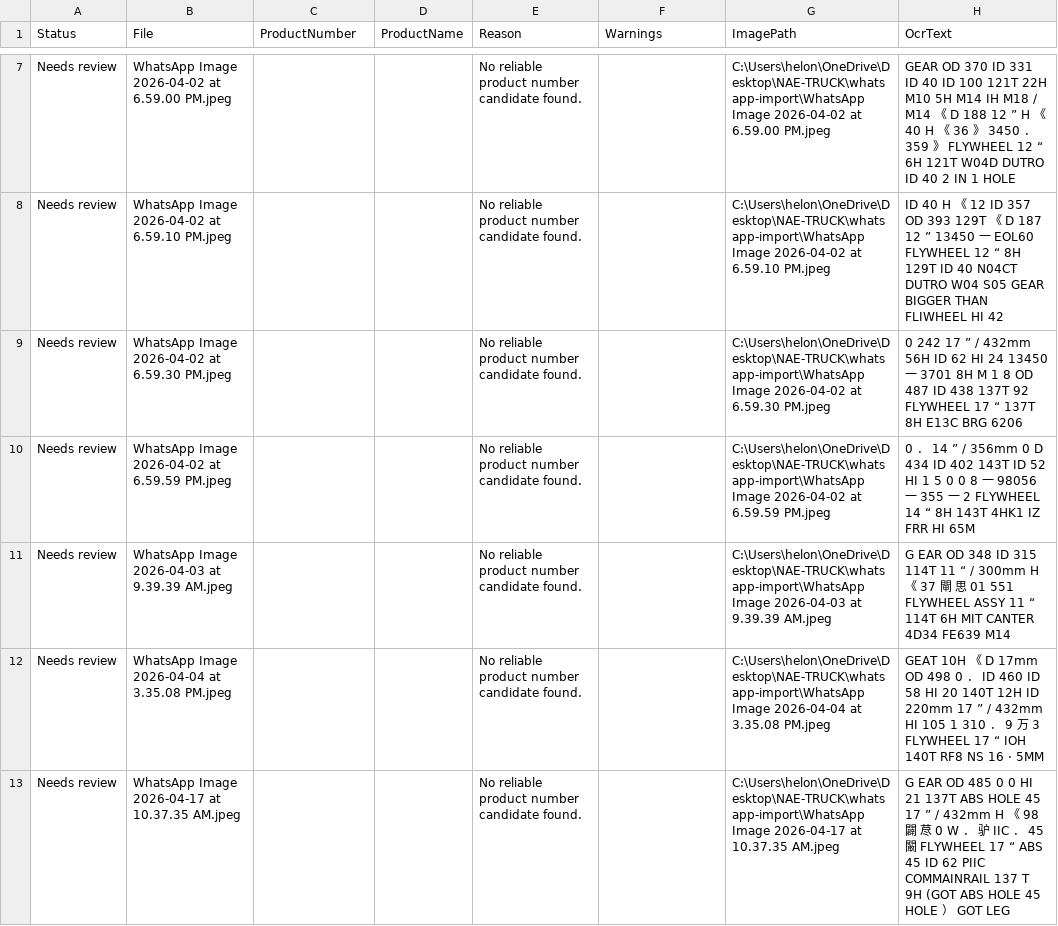
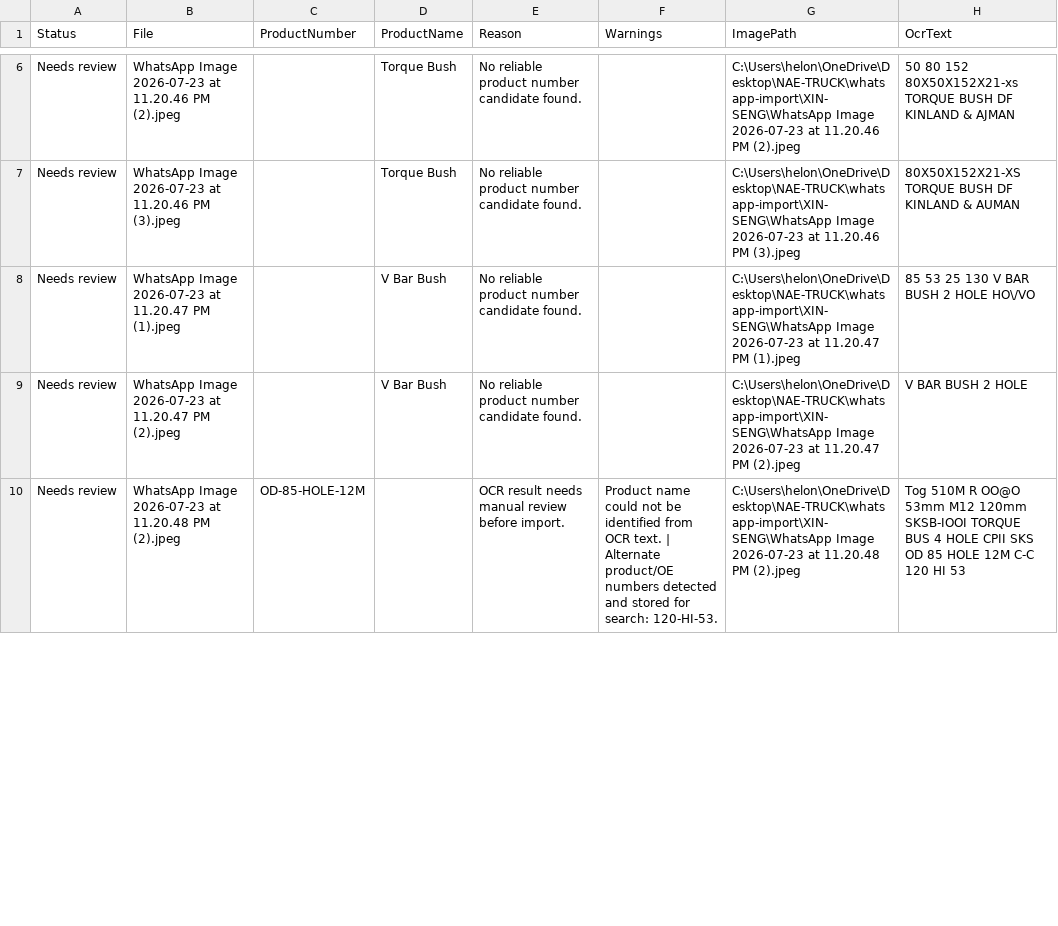
Before and after one commit to TITAN-900/NAE-TRUCK, a CSV file: whatsapp-import/review/unrecognized-products.csv, drawn as a sheet; only a part is shown, gaps mark what is left out; the diff covers the shown part only.

```diff
--- a/whatsapp-import/review/unrecognized-products.csv
+++ b/whatsapp-import/review/unrecognized-products.csv
@@ -7,7 +6,5 @@
-"Needs review","WhatsApp Image 2026-04-02 at 6.59.00 PM.jpeg","","","No reliable product number candidate found.","","C:\Users\helon\OneDrive\Desktop\NAE-TRUCK\whatsapp-import\WhatsApp Image 2026-04-02 at 6.59.00 PM.jpeg","GEAR OD 370 ID 331 ID 40 ID 100 121T 22H M10 5H M14 IH M18 / M14 《 D 188 12 ” H 《 40 H 《 36 》 3450 ． 359 》 FLYWHEEL 12 “ 6H 121T W04D DUTRO ID 40 2 IN 1 HOLE"
-"Needs review","WhatsApp Image 2026-04-02 at 6.59.10 PM.jpeg","","","No reliable product number candidate found.","","C:\Users\helon\OneDrive\Desktop\NAE-TRUCK\whatsapp-import\WhatsApp Image 2026-04-02 at 6.59.10 PM.jpeg","ID 40 H 《 12 ID 357 OD 393 129T 《 D 187 12 ” 13450 一 EOL60 FLYWHEEL 12 “ 8H 129T ID 40 N04CT DUTRO W04 S05 GEAR BIGGER THAN FLIWHEEL HI 42"
-"Needs review","WhatsApp Image 2026-04-02 at 6.59.30 PM.jpeg","","","No reliable product number candidate found.","","C:\Users\helon\OneDrive\Desktop\NAE-TRUCK\whatsapp-import\WhatsApp Image 2026-04-02 at 6.59.30 PM.jpeg","0 242 17 ” / 432mm 56H ID 62 HI 24 13450 一 3701 8H M 1 8 OD 487 ID 438 137T 92 FLYWHEEL 17 “ 137T 8H E13C BRG 6206"
-"Needs review","WhatsApp Image 2026-04-02 at 6.59.59 PM.jpeg","","","No reliable product number candidate found.","","C:\Users\helon\OneDrive\Desktop\NAE-TRUCK\whatsapp-import\WhatsApp Image 2026-04-02 at 6.59.59 PM.jpeg","0 ． 14 ” / 356mm 0 D 434 ID 402 143T ID 52 HI 1 5 0 0 8 一 98056 一 355 一 2 FLYWHEEL 14 “ 8H 143T 4HK1 IZ FRR HI 65M"
-"Needs review","WhatsApp Image 2026-04-03 at 9.39.39 AM.jpeg","","","No reliable product number candidate found.","","C:\Users\helon\OneDrive\Desktop\NAE-TRUCK\whatsapp-import\WhatsApp Image 2026-04-03 at 9.39.39 AM.jpeg","G EAR OD 348 ID 315 114T 11 “ / 300mm H 《 37 閘 思 01 551 FLYWHEEL ASSY 11 “ 114T 6H MIT CANTER 4D34 FE639 M14"
-"Needs review","WhatsApp Image 2026-04-04 at 3.35.08 PM.jpeg","","","No reliable product number candidate found.","","C:\Users\helon\OneDrive\Desktop\NAE-TRUCK\whatsapp-import\WhatsApp Image 2026-04-04 at 3.35.08 PM.jpeg","GEAT 10H 《 D 17mm OD 498 0 ． ID 460 ID 58 HI 20 140T 12H ID 220mm 17 ” / 432mm HI 105 1 310 ． 9 万 3 FLYWHEEL 17 “ IOH 140T RF8 NS 16 · 5MM"
-"Needs review","WhatsApp Image 2026-04-17 at 10.37.35 AM.jpeg","","","No reliable product number candidate found.","","C:\Users\helon\OneDrive\Desktop\NAE-TRUCK\whatsapp-import\WhatsApp Image 2026-04-17 at 10.37.35 AM.jpeg","G EAR OD 485 0 0 HI 21 137T ABS HOLE 45 17 ” / 432mm H 《 98 闢 荩 0 W ． 驴 IIC ． 45 闞 FLYWHEEL 17 “ ABS 45 ID 62 PIIC COMMAINRAIL 137 T 9H (GOT ABS HOLE 45 HOLE ） GOT LEG"
+"Needs review","WhatsApp Image 2026-07-23 at 11.20.46 PM (2).jpeg","","Torque Bush","No reliable product number candidate found.","","C:\Users\helon\OneDrive\Desktop\NAE-TRUCK\whatsapp-import\XIN-SENG\WhatsApp Image 2026-07-23 at 11.20.46 PM (2).jpeg","50 80 152 80X50X152X21-xs TORQUE BUSH DF KINLAND & AJMAN"
+"Needs review","WhatsApp Image 2026-07-23 at 11.20.46 PM (3).jpeg","","Torque Bush","No reliable product number candidate found.","","C:\Users\helon\OneDrive\Desktop\NAE-TRUCK\whatsapp-import\XIN-SENG\WhatsApp Image 2026-07-23 at 11.20.46 PM (3).jpeg","80X50X152X21-XS TORQUE BUSH DF KINLAND & AUMAN"
+"Needs review","WhatsApp Image 2026-07-23 at 11.20.47 PM (1).jpeg","","V Bar Bush","No reliable product number candidate found.","","C:\Users\helon\OneDrive\Desktop\NAE-TRUCK\whatsapp-import\XIN-SENG\WhatsApp Image 2026-07-23 at 11.20.47 PM (1).jpeg","85 53 25 130 V BAR BUSH 2 HOLE HO\/VO"
+"Needs review","WhatsApp Image 2026-07-23 at 11.20.47 PM (2).jpeg","","V Bar Bush","No reliable product number candidate found.","","C:\Users\helon\OneDrive\Desktop\NAE-TRUCK\whatsapp-import\XIN-SENG\WhatsApp Image 2026-07-23 at 11.20.47 PM (2).jpeg","V BAR BUSH 2 HOLE"
+"Needs review","WhatsApp Image 2026-07-23 at 11.20.48 PM (2).jpeg","OD-85-HOLE-12M","","OCR result needs manual review before import.","Product name could not be identified from OCR text. | Alternate product/OE numbers detected and stored for search: 120-HI-53.","C:\Users\helon\OneDrive\Desktop\NAE-TRUCK\whatsapp-import\XIN-SENG\WhatsApp Image 2026-07-23 at 11.20.48 PM (2).jpeg","Tog 510M R OO@O 53mm M12 120mm SKSB-IOOI TORQUE BUS 4 HOLE CPII SKS OD 85 HOLE 12M C-C 120 HI 53"
```
Also changed, not shown: 7 added rows, 3 removed rows and 44 edited cells elsewhere in this file, 18 other files.
